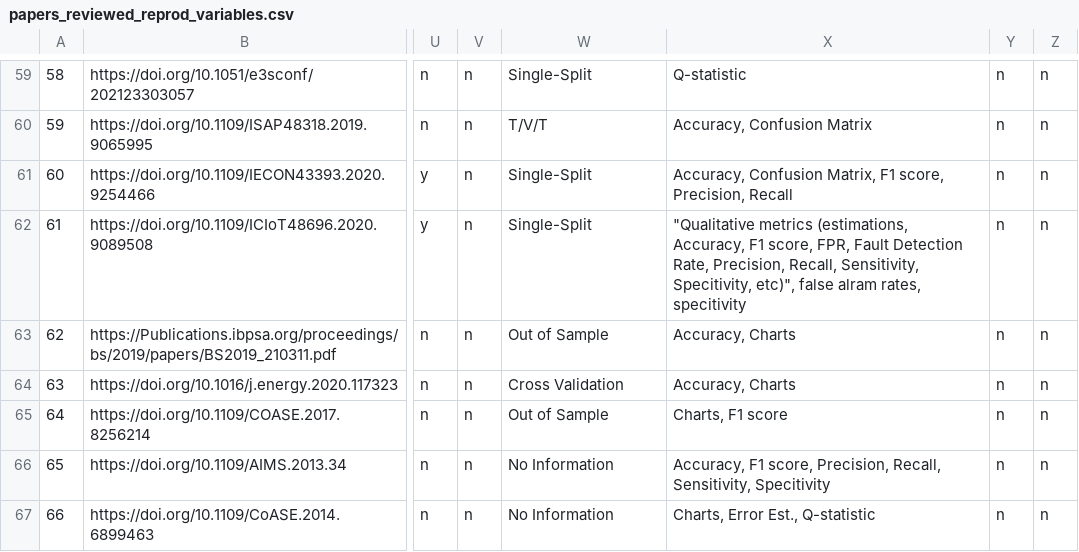
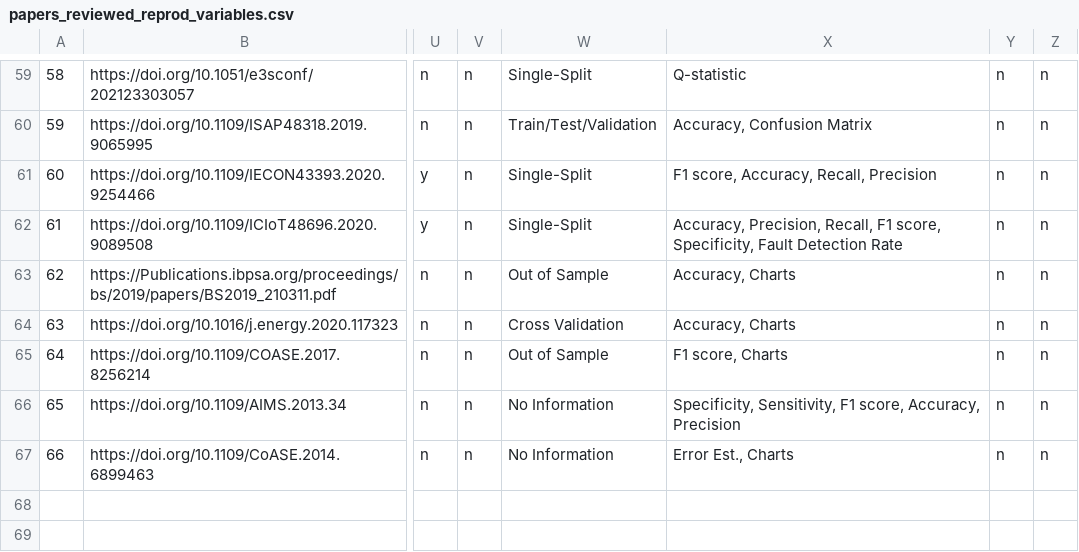
Before and after one commit to tuw-isab/reproducibility-analysis-ml-based-fdd-hvac, a CSV file: data/papers_reviewed_reprod_variables.csv, drawn as a sheet; only a part is shown, gaps mark what is left out; the diff covers the shown part only; the diff names each change by its address in the sheet, - before the commit and + after, or states it on an @@ line.

```diff
--- a/data/papers_reviewed_reprod_variables.csv
+++ b/data/papers_reviewed_reprod_variables.csv
-W60: T/V/T
+W60: Train/Test/Validation
-X61: Accuracy, Confusion Matrix, F1 score, Precision, Recall
+X61: F1 score, Accuracy, Recall, Precision
-X62: "Qualitative metrics (estimations, Accuracy, F1 score, FPR, Fault Detection Rate, Precision, Recall, Sensitivity, Specitivity, etc)", false alram rates, specitivity
+X62: Accuracy, Precision, Recall, F1 score, Specificity, Fault Detection Rate
-X65: Charts, F1 score
+X65: F1 score, Charts
-X66: Accuracy, F1 score, Precision, Recall, Sensitivity, Specitivity
+X66: Specificity, Sensitivity, F1 score, Accuracy, Precision
-X67: Charts, Error Est., Q-statistic
+X67: Error Est., Charts
```
Also changed, not shown: 50 edited cells elsewhere in this file, 2 other files.
